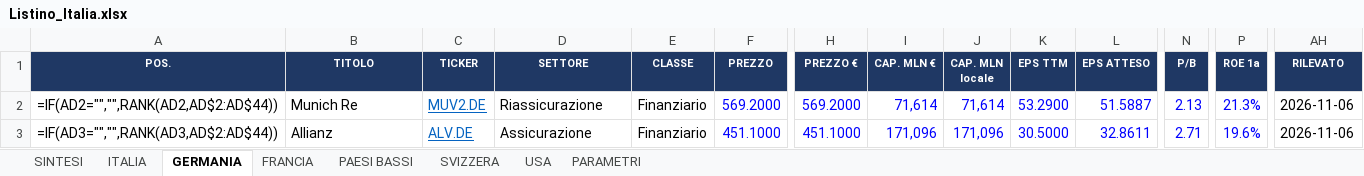
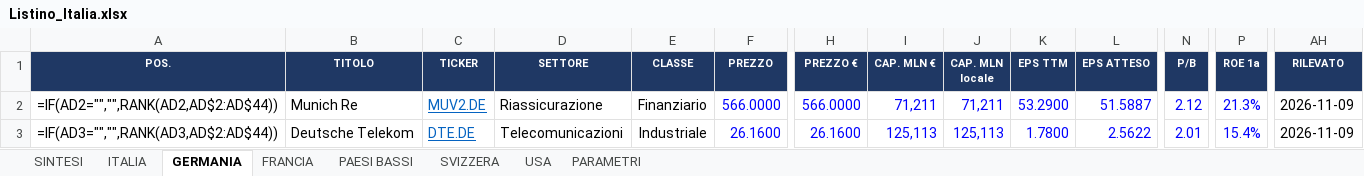
Before and after one commit to FPTechResearch/listino-dati, an Excel workbook: Listino_Italia.xlsx, sheet GERMANIA, drawn as a sheet; only a part is shown, gaps mark what is left out; values as stored, in another font and other column widths than the file's, no borders; formulas without a stored value are shown as written; conditional formats not drawn; the diff covers the shown part only; the diff names each change by its address in the sheet, - before the commit and + after, or states it on an @@ line.

```diff
--- a/Listino_Italia.xlsx (sheet GERMANIA)
+++ b/Listino_Italia.xlsx (sheet GERMANIA)
-F2 (PREZZO): 569.2000
+F2 (PREZZO): 566.0000
-H2 (PREZZO €): 569.2000
+H2 (PREZZO €): 566.0000
-I2 (CAP. MLN €): 71,614
+I2 (CAP. MLN €): 71,211
-J2 (CAP. MLN locale): 71,614
+J2 (CAP. MLN locale): 71,211
-N2 (P/B): 2.13
+N2 (P/B): 2.12
-AH2:AH3 (RILEVATO): 2026-11-06
+AH2:AH3 (RILEVATO): 2026-11-09
-B3 (TITOLO): Allianz
+B3 (TITOLO): Deutsche Telekom
-C3 (TICKER): ALV.DE
+C3 (TICKER): DTE.DE
-D3 (SETTORE): Assicurazione
+D3 (SETTORE): Telecomunicazioni
-E3 (CLASSE): Finanziario
+E3 (CLASSE): Industriale
-F3 (PREZZO): 451.1000
+F3 (PREZZO): 26.1600
-H3 (PREZZO €): 451.1000
+H3 (PREZZO €): 26.1600
-I3 (CAP. MLN €): 171,096
+I3 (CAP. MLN €): 125,113
-J3 (CAP. MLN locale): 171,096
+J3 (CAP. MLN locale): 125,113
-K3 (EPS TTM): 30.5000
+K3 (EPS TTM): 1.7800
-L3 (EPS ATTESO): 32.8611
+L3 (EPS ATTESO): 2.5622
-N3 (P/B): 2.71
+N3 (P/B): 2.01
-P3 (ROE 1a): 19.6%
+P3 (ROE 1a): 15.4%
```
Also changed, not shown: 664 edited cells elsewhere in this sheet, sheet USA, sheet ITALIA, sheet FRANCIA, sheet SVIZZERA, sheet PAESI BASSI, 3 other files.
